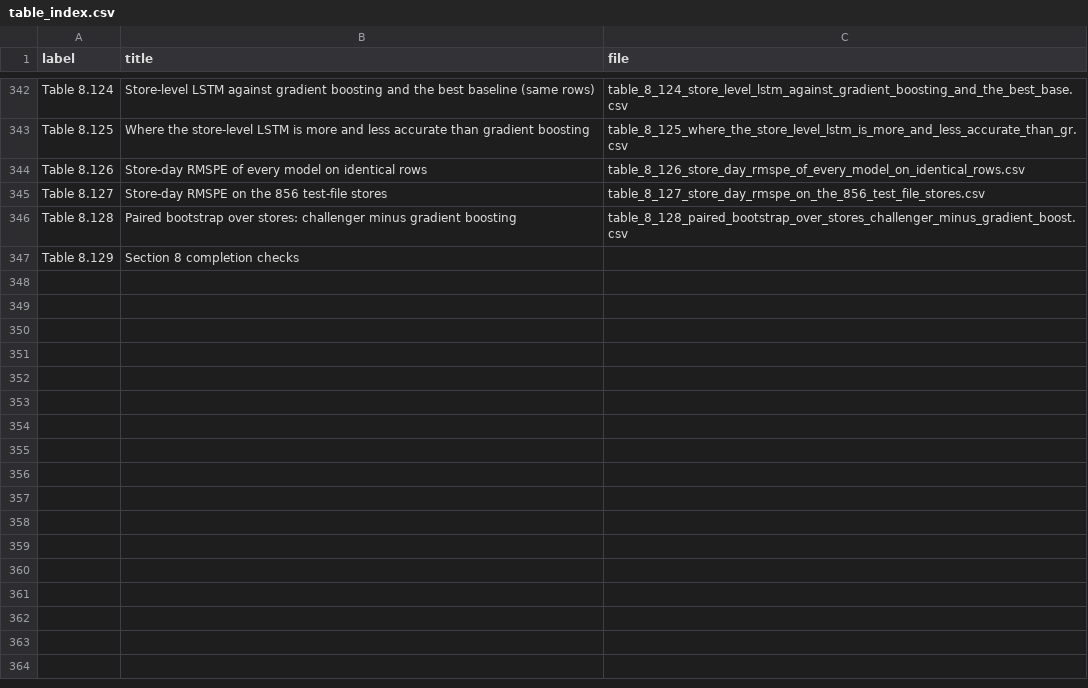
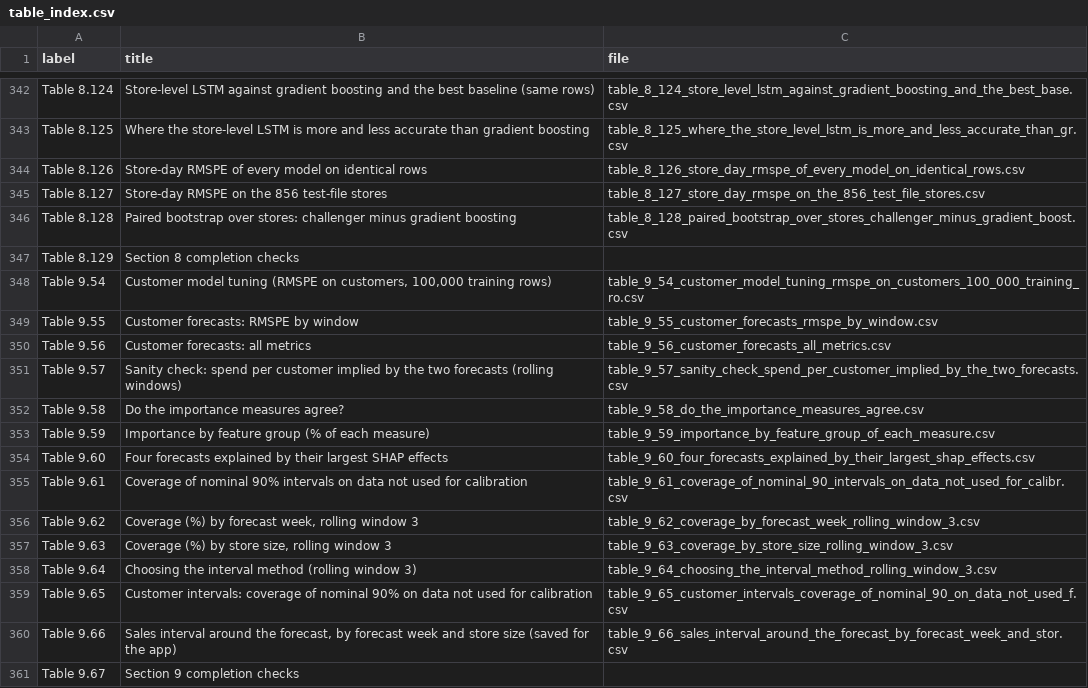
Before and after one commit to srishkyra/NEXTHIKES-IT-SOLUTIONS-Pvt.-Ltd.---PROJECT-6, a CSV file: outputs/table_index.csv, drawn as a sheet; only a part is shown, gaps mark what is left out; the diff names each change by its address in the sheet, - before the commit and + after, or states it on an @@ line.

Commit message:
Section 9: customers, explainability and prediction intervals

```diff
--- a/outputs/table_index.csv
+++ b/outputs/table_index.csv
+row 348: Table 9.54 | Customer model tuning (RMSPE on customers, 100,000 training rows) | table_9_54_customer_model_tuning_rmspe_on_customers_100_000_training_ro.csv
+row 349: Table 9.55 | Customer forecasts: RMSPE by window | table_9_55_customer_forecasts_rmspe_by_window.csv
+row 350: Table 9.56 | Customer forecasts: all metrics | table_9_56_customer_forecasts_all_metrics.csv
+row 351: Table 9.57 | Sanity check: spend per customer implied by the two forecasts (rolling windows) | table_9_57_sanity_check_spend_per_customer_implied_by_the_two_forecasts.csv
+row 352: Table 9.58 | Do the importance measures agree? | table_9_58_do_the_importance_measures_agree.csv
+row 353: Table 9.59 | Importance by feature group (% of each measure) | table_9_59_importance_by_feature_group_of_each_measure.csv
+row 354: Table 9.60 | Four forecasts explained by their largest SHAP effects | table_9_60_four_forecasts_explained_by_their_largest_shap_effects.csv
+row 355: Table 9.61 | Coverage of nominal 90% intervals on data not used for calibration | table_9_61_coverage_of_nominal_90_intervals_on_data_not_used_for_calibr.csv
+row 356: Table 9.62 | Coverage (%) by forecast week, rolling window 3 | table_9_62_coverage_by_forecast_week_rolling_window_3.csv
+row 357: Table 9.63 | Coverage (%) by store size, rolling window 3 | table_9_63_coverage_by_store_size_rolling_window_3.csv
+row 358: Table 9.64 | Choosing the interval method (rolling window 3) | table_9_64_choosing_the_interval_method_rolling_window_3.csv
+row 359: Table 9.65 | Customer intervals: coverage of nominal 90% on data not used for calibration | table_9_65_customer_intervals_coverage_of_nominal_90_on_data_not_used_f.csv
+row 360: Table 9.66 | Sales interval around the forecast, by forecast week and store size (saved for the app) | table_9_66_sales_interval_around_the_forecast_by_forecast_week_and_stor.csv
+row 361: Table 9.67 | Section 9 completion checks
```
Also changed, not shown: outputs/decision_register.csv, outputs/limitations.csv, 13 other files.
